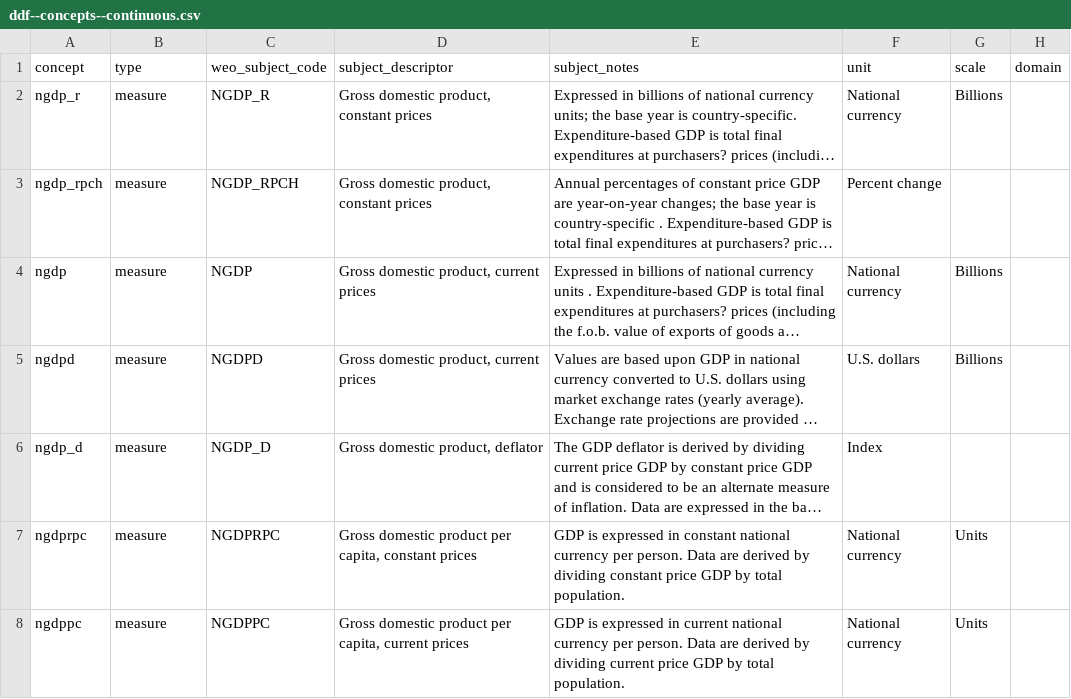
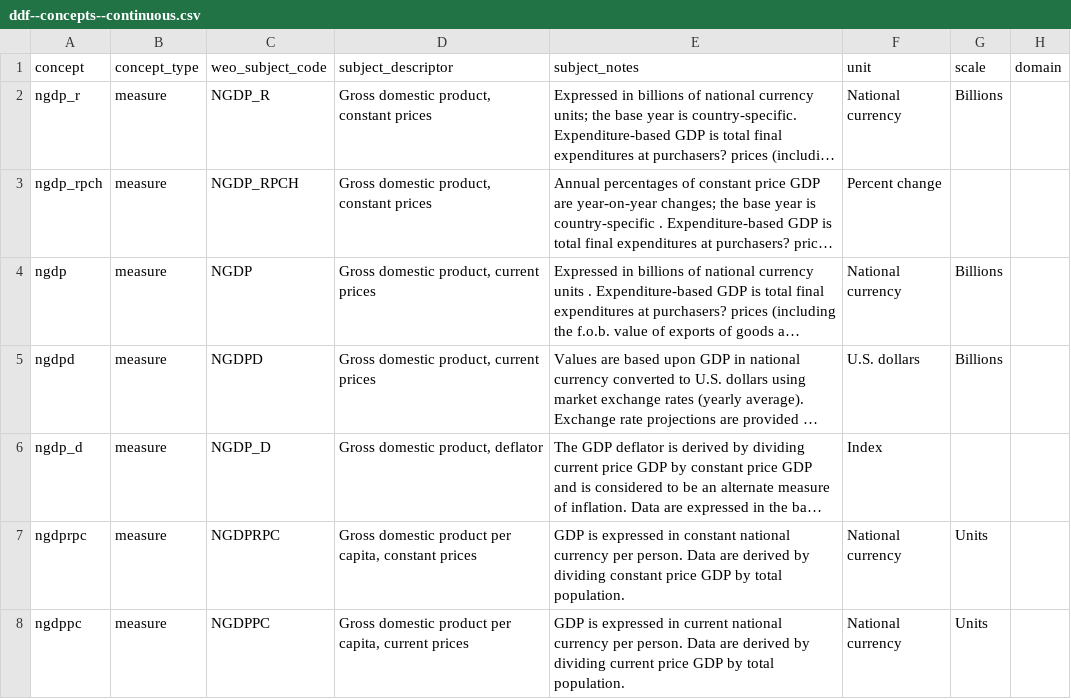
Before and after one commit to open-numbers/ddf--imf--weo, a CSV file: output/ddf--concepts--continuous.csv, drawn as a sheet; only a part is shown; long unchanged cells end in …; the diff names each change by its address in the sheet, - before the commit and + after, or states it on an @@ line.

Commit message:
change `type` to `concept_type`

```diff
--- a/output/ddf--concepts--continuous.csv
+++ b/output/ddf--concepts--continuous.csv
-B1: type
+B1: concept_type
```
Also changed, not shown: output/ddf--concepts--discrete.csv, 2 other files.
